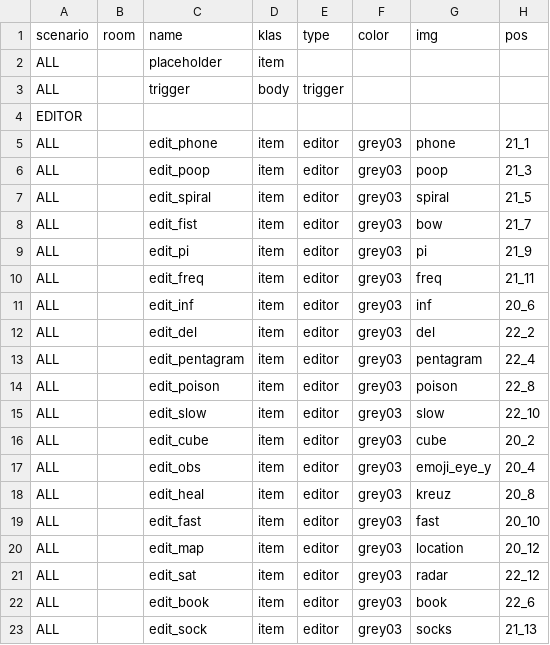
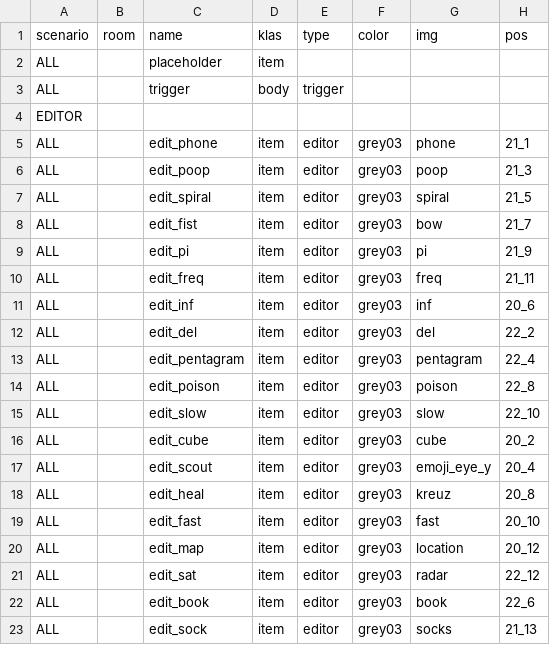
Before and after one commit to dimch0/circles, a CSV file: data/all/all.csv, drawn as a sheet; only a part is shown; the diff names each change by its address in the sheet, - before the commit and + after, or states it on an @@ line.

```diff
--- a/data/all/all.csv
+++ b/data/all/all.csv
-C17 (name): edit_obs
+C17 (name): edit_scout
```
Also changed, not shown: data/scenario_01/scenario_01.csv, 8 other files.
